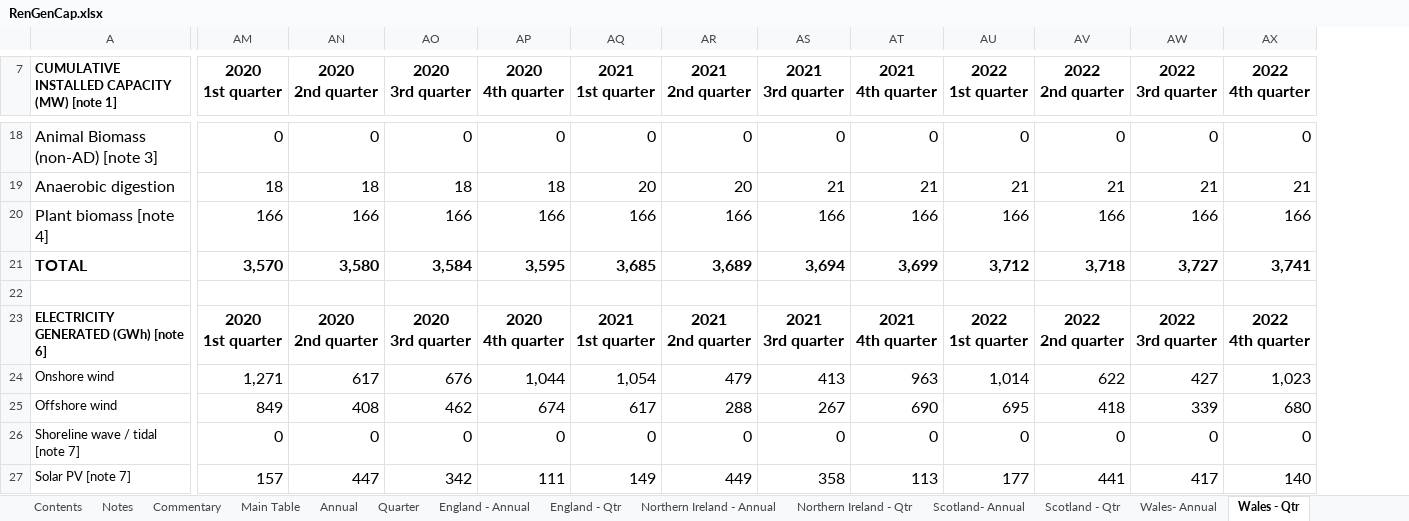
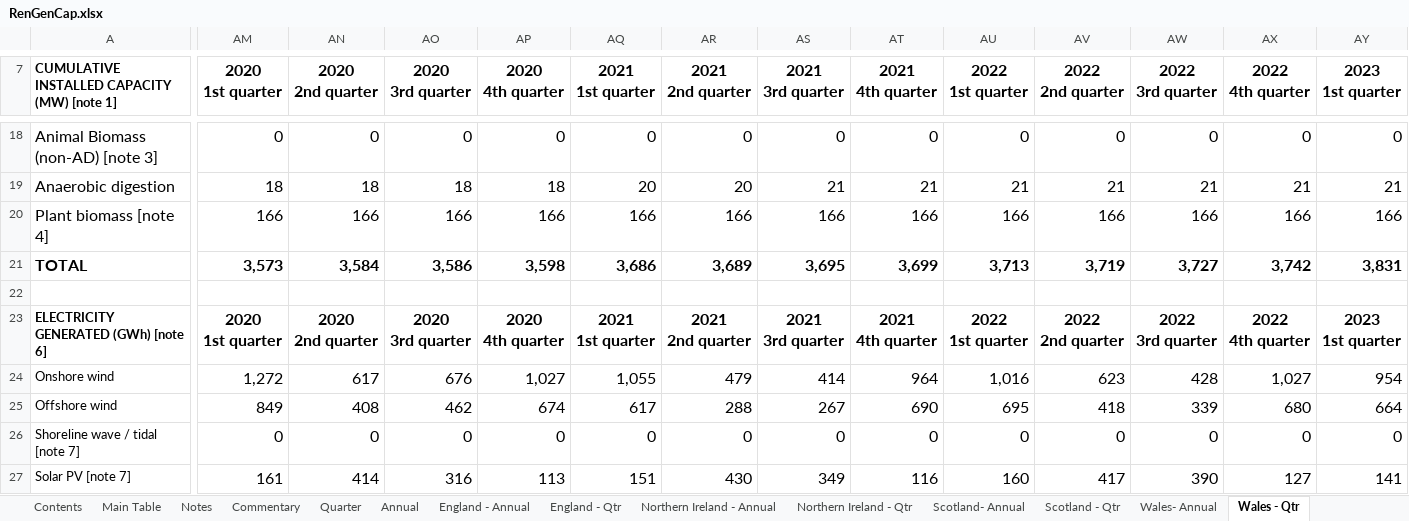
Before and after one commit to sallysemple/ScottishEnergyStatsProcessing, an Excel workbook: Data Sources/Energy Trends/RenGenCap.xlsx, sheet Wales - Qtr, drawn as a sheet; only a part is shown, gaps mark what is left out; values as stored, in another font and other column widths than the file's, no borders; table styles not drawn; ↵ is a line break in a cell; the diff covers the shown part only; the diff names each change by its address in the sheet, - before the commit and + after, or states it on an @@ line.

Commit message:
June 2023 quarterly update

```diff
--- a/Data Sources/Energy Trends/RenGenCap.xlsx (sheet Wales - Qtr)
+++ b/Data Sources/Energy Trends/RenGenCap.xlsx (sheet Wales - Qtr)
@@ sheet tab order changed: Contents | Main Table | Notes | Commentary | Quarter | Annual | England - Annual | England - Qtr | Northern Ireland - Annual | Northern Ireland - Qtr | Scotland- Annual | Scotland - Qtr | Wales- Annual | Wales - Qtr @@
+column AY (2023 1st quarter), rows 18-27: 0 | 21 | 166 | 3,831 |  | 2023 ↵ 1st quarter | 954 | 664 | 0 | 141
-AM21 (2020 1st quarter): 3,570
+AM21 (2020 1st quarter): 3,573
-AN21 (2020 2nd quarter): 3,580
+AN21 (2020 2nd quarter): 3,584
-AO21 (2020 3rd quarter): 3,584
+AO21 (2020 3rd quarter): 3,586
-AP21 (2020 4th quarter): 3,595
+AP21 (2020 4th quarter): 3,598
-AQ21 (2021 1st quarter): 3,685
+AQ21 (2021 1st quarter): 3,686
-AS21 (2021 3rd quarter): 3,694
+AS21 (2021 3rd quarter): 3,695
-AU21 (2022 1st quarter): 3,712
+AU21 (2022 1st quarter): 3,713
-AV21 (2022 2nd quarter): 3,718
+AV21 (2022 2nd quarter): 3,719
-AX21 (2022 4th quarter): 3,741
+AX21 (2022 4th quarter): 3,742
-AM24 (2020 1st quarter): 1,271
+AM24 (2020 1st quarter): 1,272
-AP24 (2020 4th quarter): 1,044
+AP24 (2020 4th quarter): 1,027
-AQ24 (2021 1st quarter): 1,054
+AQ24 (2021 1st quarter): 1,055
-AS24 (2021 3rd quarter): 413
+AS24 (2021 3rd quarter): 414
-AT24 (2021 4th quarter): 963
+AT24 (2021 4th quarter): 964
-AU24 (2022 1st quarter): 1,014
+AU24 (2022 1st quarter): 1,016
-AV24 (2022 2nd quarter): 622
+AV24 (2022 2nd quarter): 623
-AW24 (2022 3rd quarter): 427
+AW24 (2022 3rd quarter): 428
-AX24 (2022 4th quarter): 1,023
+AX24 (2022 4th quarter): 1,027
-AM27 (2020 1st quarter): 157
+AM27 (2020 1st quarter): 161
-AN27 (2020 2nd quarter): 447
+AN27 (2020 2nd quarter): 414
-AO27 (2020 3rd quarter): 342
+AO27 (2020 3rd quarter): 316
-AP27 (2020 4th quarter): 111
+AP27 (2020 4th quarter): 113
-AQ27 (2021 1st quarter): 149
+AQ27 (2021 1st quarter): 151
-AR27 (2021 2nd quarter): 449
+AR27 (2021 2nd quarter): 430
-AS27 (2021 3rd quarter): 358
+AS27 (2021 3rd quarter): 349
-AT27 (2021 4th quarter): 113
+AT27 (2021 4th quarter): 116
-AU27 (2022 1st quarter): 177
+AU27 (2022 1st quarter): 160
-AV27 (2022 2nd quarter): 441
+AV27 (2022 2nd quarter): 417
-AW27 (2022 3rd quarter): 417
+AW27 (2022 3rd quarter): 390
-AX27 (2022 4th quarter): 140
+AX27 (2022 4th quarter): 127
```
Also changed, not shown: 1 added row and 147 edited cells elsewhere in this sheet, sheet Main Table, sheet Quarter, sheet England - Qtr, sheet Northern Ireland - Qtr, sheet Scotland - Qtr, sheet Annual, 6 more sheets, formulas that keep their value, hidden cells, Data Sources/Imports Exports/ET_5.6.xlsx, 31 other files.
